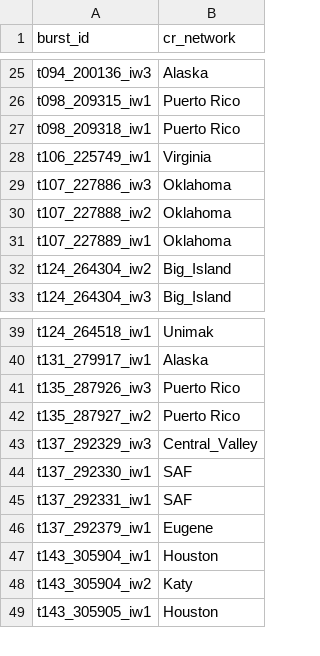
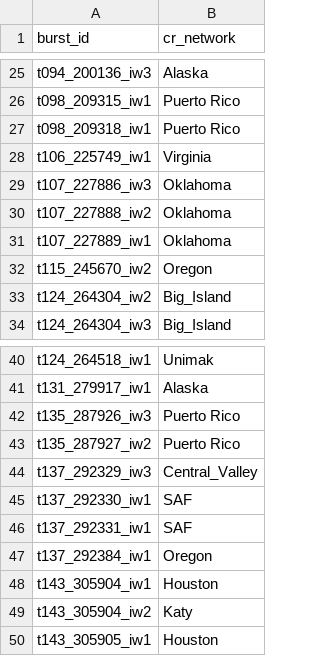
Before and after one commit to OPERA-Cal-Val/calval-CSLC, a CSV file: validation_data/validation_bursts_target_v0.2.csv, drawn as a sheet; only a part is shown, gaps mark what is left out.

Commit message:
Updated validation tables.

```diff
--- a/validation_data/validation_bursts_target_v0.2.csv
+++ b/validation_data/validation_bursts_target_v0.2.csv
@@ -31,2 +31,3 @@ t107_227888_iw2,Oklahoma
 t107_227889_iw1,Oklahoma
+t115_245670_iw2,Oregon
 t124_264304_iw2,Big_Island
@@ -45,3 +46,3 @@ t137_292330_iw1,SAF
 t137_292331_iw1,SAF
-t137_292379_iw1,Eugene
+t137_292384_iw1,Oregon
 t143_305904_iw1,Houston
```
